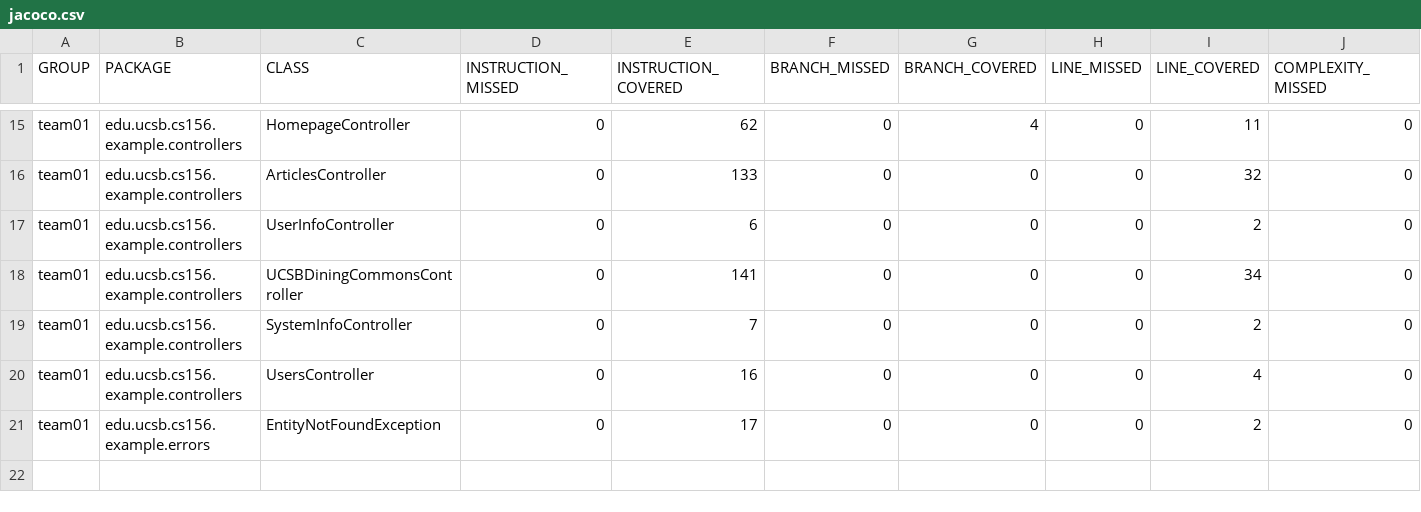
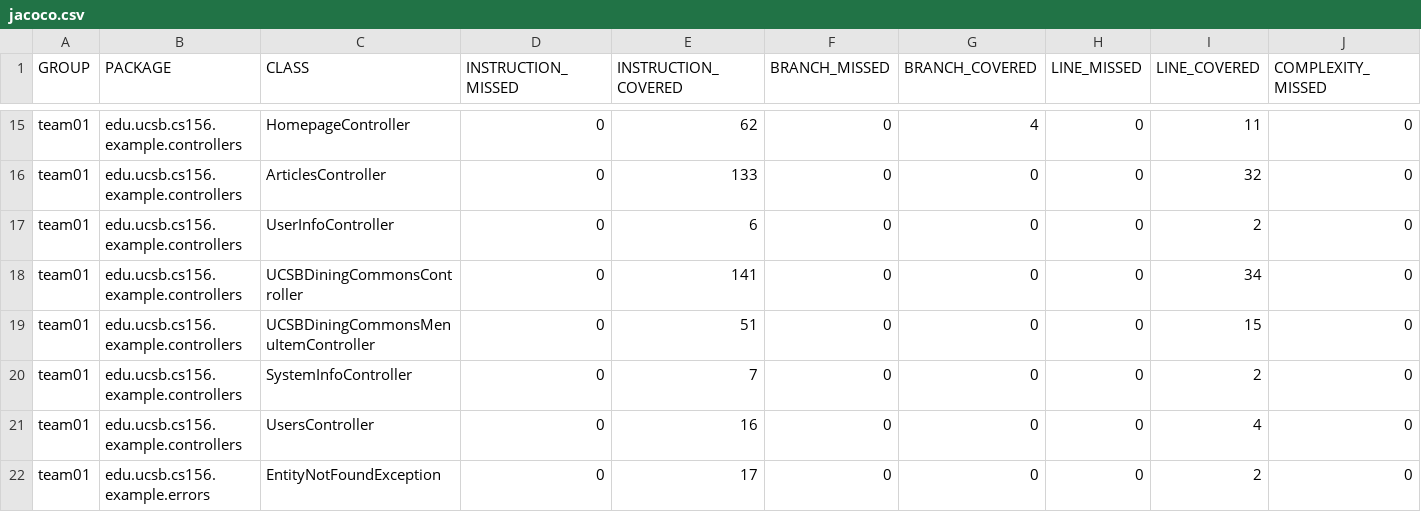
Before and after one commit to ucsb-cs156-f25/team01-f25-15, a CSV file: jacoco/jacoco.csv, drawn as a sheet; only a part is shown, gaps mark what is left out; rows hold the shown columns only; the diff names each change by its address in the sheet, - before the commit and + after, or states it on an @@ line.

Commit message:
Deploying to gh-pages from @ ucsb-cs156-f25/team01-f25-15@b396c74f49cc12c10d6607d1009e511ece80f4ed 🚀

```diff
--- a/jacoco/jacoco.csv
+++ b/jacoco/jacoco.csv
+row 19: team01 | edu.ucsb.cs156.example.controllers | UCSBDiningCommonsMenuItemController | 0 | 51 | 0 | 0 | 0 | 15 | 0
```
Also changed, not shown: 7 other files.
